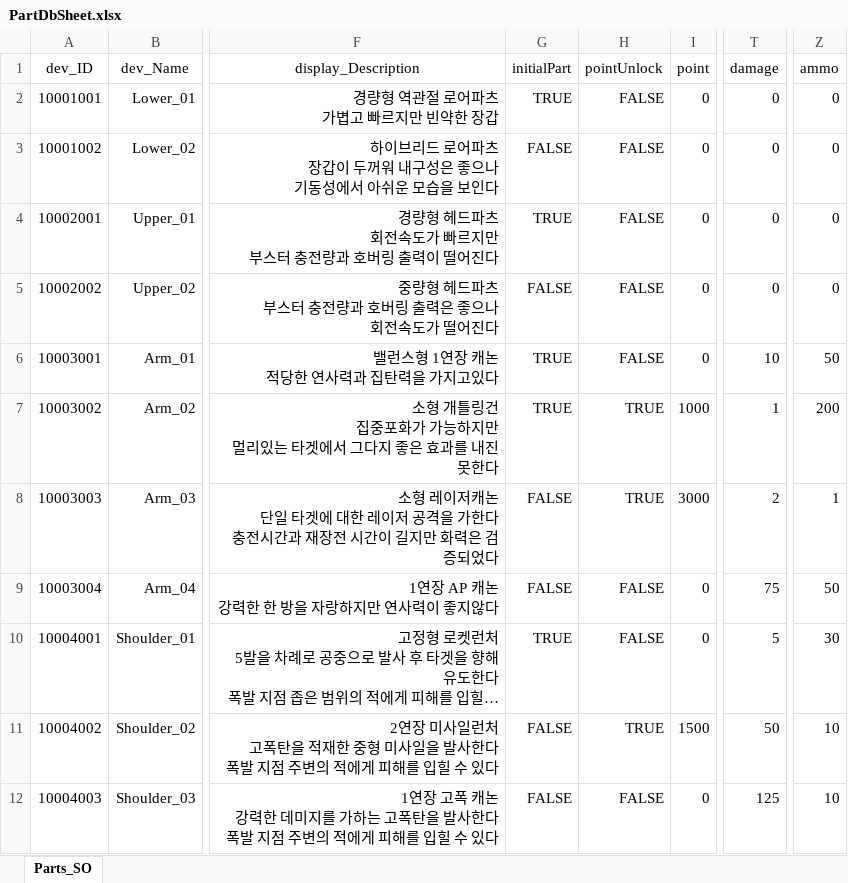
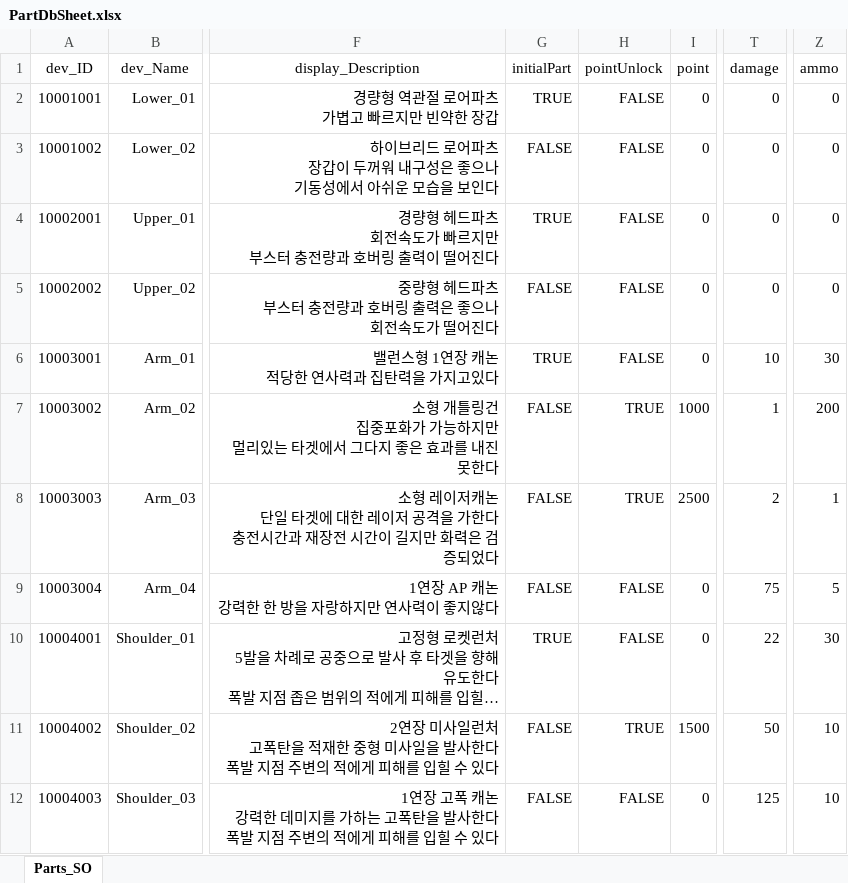
Before and after one commit to EcchiClone/NBC_FinalProject, an Excel workbook: Assets/@Project/Scripts/Data/RawData/PartDbSheet.xlsx, sheet Parts_SO, drawn as a sheet; only a part is shown, gaps mark what is left out; long unchanged cells end in …; values as stored, in another font and other column widths than the file's, no borders; the diff names each change by its address in the sheet, - before the commit and + after, or states it on an @@ line.

```diff
--- a/Assets/@Project/Scripts/Data/RawData/PartDbSheet.xlsx (sheet Parts_SO)
+++ b/Assets/@Project/Scripts/Data/RawData/PartDbSheet.xlsx (sheet Parts_SO)
-Z6 (ammo): 50
+Z6 (ammo): 30
-G7 (initialPart): TRUE
+G7 (initialPart): FALSE
-I8 (point): 3000
+I8 (point): 2500
-Z9 (ammo): 50
+Z9 (ammo): 5
-T10 (damage): 5
+T10 (damage): 22
```
Also changed, not shown: Assets/@Project/Scripts/Data/RawData/TutorialDbSheet.xlsx, 1 other file.
